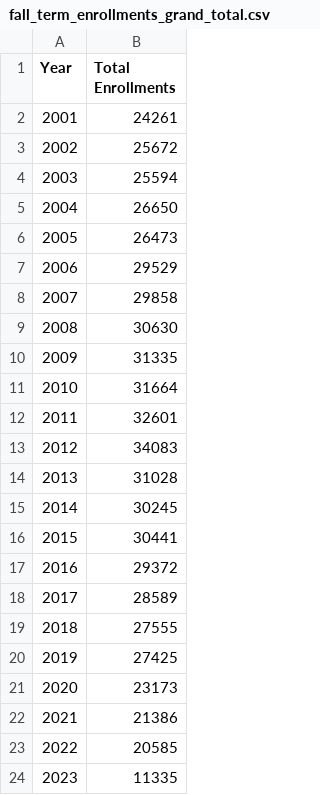
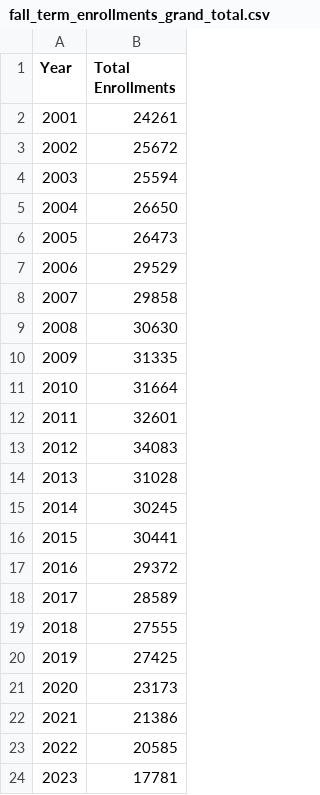
Before and after one commit to Reben80/MCEnrolmentProjection, a CSV file: fall_term_enrollments_grand_total.csv, drawn as a sheet.

Commit message:
Update fall_term_enrollments_grand_total.csv

```diff
--- a/fall_term_enrollments_grand_total.csv
+++ b/fall_term_enrollments_grand_total.csv
@@ -23,2 +23,2 @@ Year,Total Enrollments
 2022,20585
-2023,11335
+2023,17781
```
